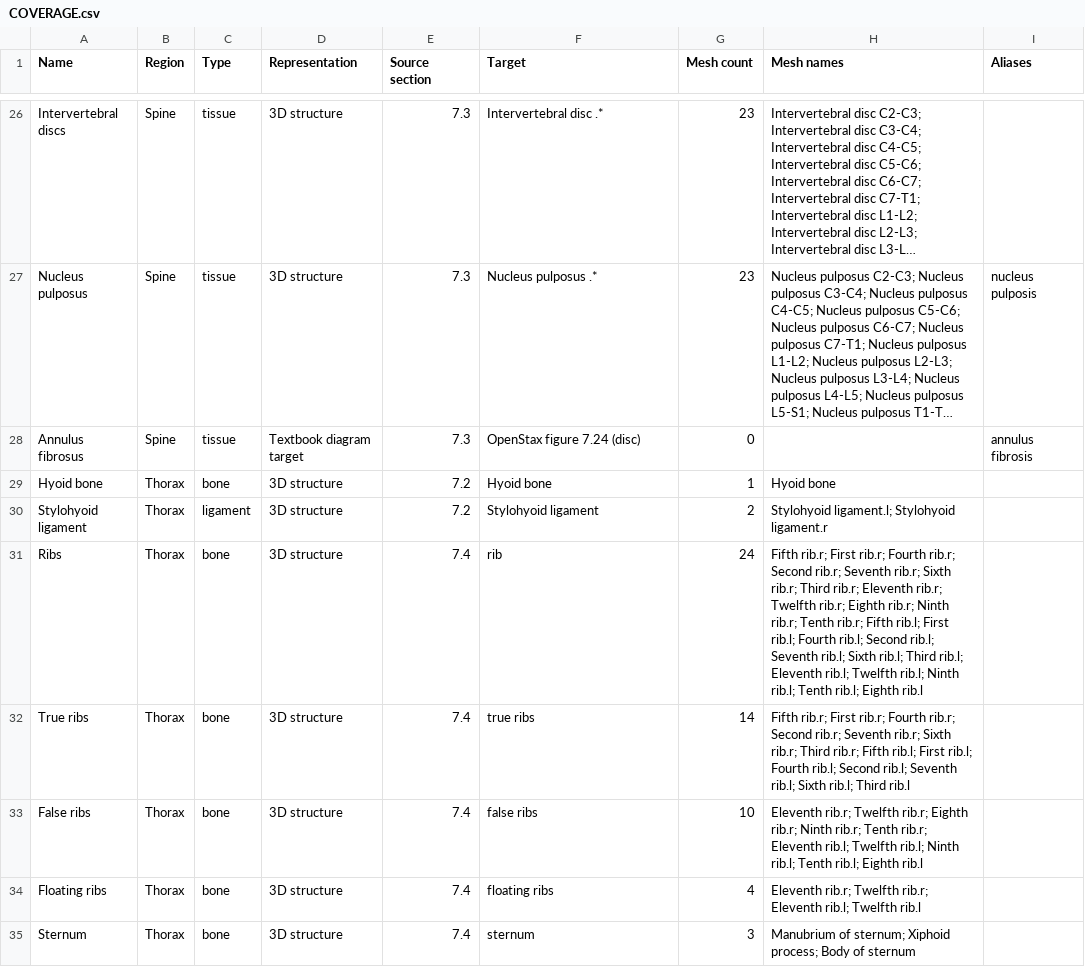
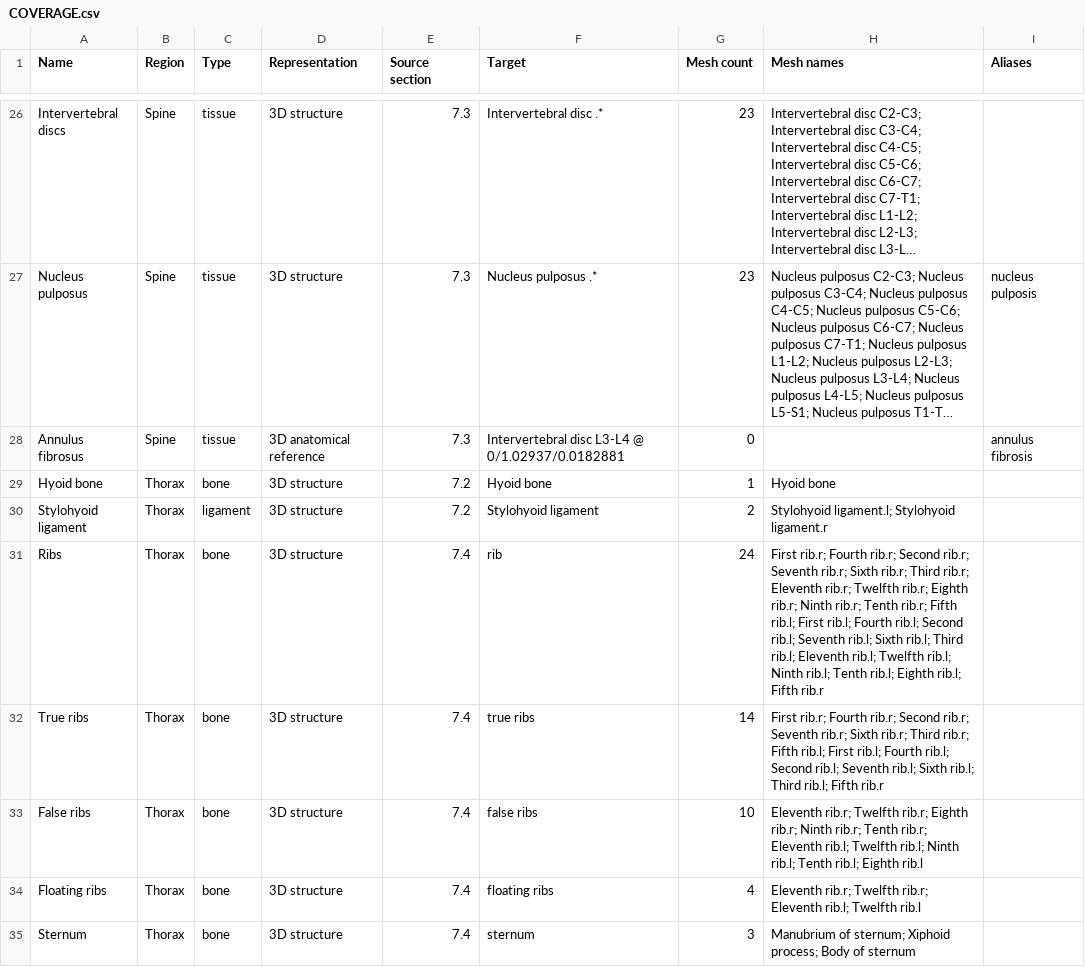
Before and after one commit to RorriMaesu/osteon-study, a CSV file: COVERAGE.csv, drawn as a sheet; only a part is shown, gaps mark what is left out; long unchanged cells end in …; the diff covers the shown part only; the diff names each change by its address in the sheet, - before the commit and + after, or states it on an @@ line.

Commit message:
Add labeled 3D representations for all textbook landmarks and review interactions

```diff
--- a/COVERAGE.csv
+++ b/COVERAGE.csv
-D28 (Representation): Textbook diagram target
+D28 (Representation): 3D anatomical reference
-F28 (Target): OpenStax figure 7.24 (disc)
+F28 (Target): Intervertebral disc L3-L4 @ 0/1.02937/0.0182881
-H31 (Mesh names): Fifth rib.r; First rib.r; Fourth rib.r; Second rib.r; Seventh rib.r; Sixth rib.r; Third rib.r; Eleventh rib.r; Twelfth rib.r; Eighth rib.r; Ninth rib.r; Tenth rib.r; Fifth rib.l; First rib.l; Fourth rib.l; Second rib.l; Seventh rib.l; Sixth rib.l; Third rib.l; Eleventh rib.l; Twelfth rib.l; Ninth rib.l; Tenth rib.l; Eighth rib.l
+H31 (Mesh names): First rib.r; Fourth rib.r; Second rib.r; Seventh rib.r; Sixth rib.r; Third rib.r; Eleventh rib.r; Twelfth rib.r; Eighth rib.r; Ninth rib.r; Tenth rib.r; Fifth rib.l; First rib.l; Fourth rib.l; Second rib.l; Seventh rib.l; Sixth rib.l; Third rib.l; Eleventh rib.l; Twelfth rib.l; Ninth rib.l; Tenth rib.l; Eighth rib.l; Fifth rib.r
-H32 (Mesh names): Fifth rib.r; First rib.r; Fourth rib.r; Second rib.r; Seventh rib.r; Sixth rib.r; Third rib.r; Fifth rib.l; First rib.l; Fourth rib.l; Second rib.l; Seventh rib.l; Sixth rib.l; Third rib.l
+H32 (Mesh names): First rib.r; Fourth rib.r; Second rib.r; Seventh rib.r; Sixth rib.r; Third rib.r; Fifth rib.l; First rib.l; Fourth rib.l; Second rib.l; Seventh rib.l; Sixth rib.l; Third rib.l; Fifth rib.r
```
Also changed, not shown: 148 edited cells elsewhere in this file, 29 other files.
